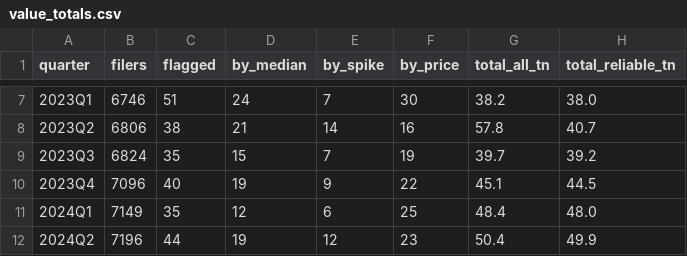
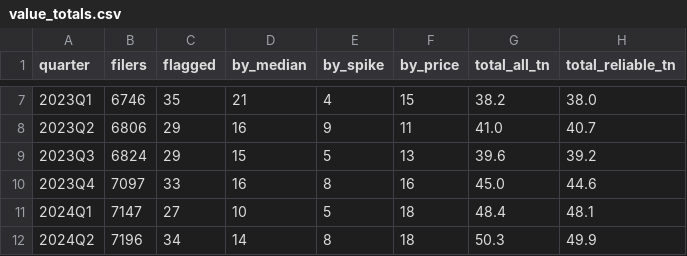
Before and after one commit to IzanGael/graph-analytics-13f-coholding, a CSV file: results/value_totals.csv, drawn as a sheet; only a part is shown, gaps mark what is left out; the diff covers the shown part only.

```diff
--- a/results/value_totals.csv
+++ b/results/value_totals.csv
@@ -7,6 +7,6 @@ quarter,filers,flagged,by_median,by_spike,by_price,total_all_tn,total_reliable_t
-2023Q1,6746,51,24,7,30,38.2,38.0
-2023Q2,6806,38,21,14,16,57.8,40.7
-2023Q3,6824,35,15,7,19,39.7,39.2
-2023Q4,7096,40,19,9,22,45.1,44.5
-2024Q1,7149,35,12,6,25,48.4,48.0
-2024Q2,7196,44,19,12,23,50.4,49.9
+2023Q1,6746,35,21,4,15,38.2,38.0
+2023Q2,6806,29,16,9,11,41.0,40.7
+2023Q3,6824,29,15,5,13,39.6,39.2
+2023Q4,7097,33,16,8,16,45.0,44.6
+2024Q1,7147,27,10,5,18,48.4,48.1
+2024Q2,7196,34,14,8,18,50.3,49.9
```
Also changed, not shown: 83 edited cells elsewhere in this file, data/manual_overrides.csv, results/backbone_options.csv, 20 other files.
